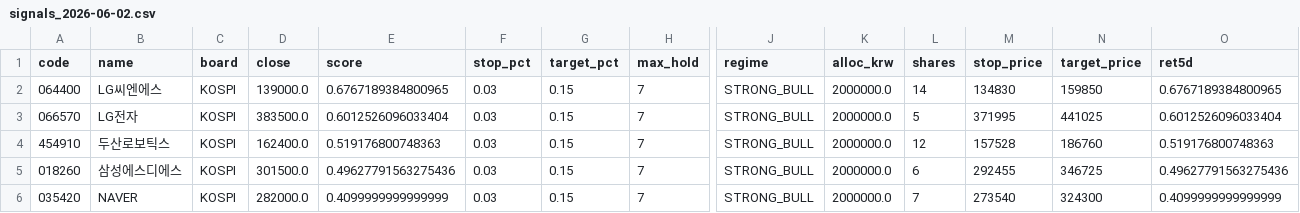
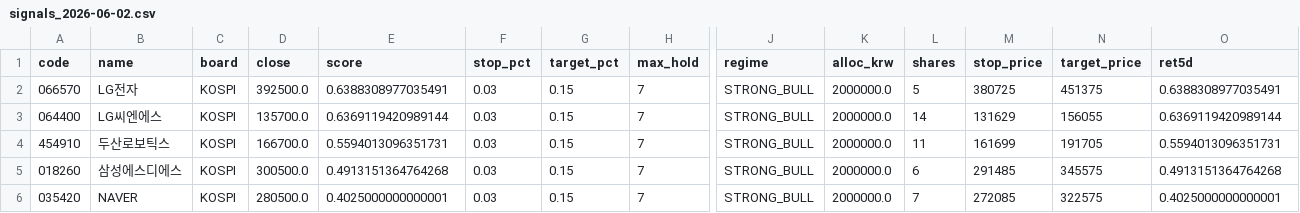
Before and after one commit to ehnahcle/EDITH, a CSV file: results/signals_2026-06-02.csv, drawn as a sheet; only a part is shown, gaps mark what is left out; removed rows and columns are numbered as before the commit, all else as after; rows hold the shown columns only; the diff names each change by its address in the sheet, - before the commit and + after, or states it on an @@ line.

```diff
--- a/results/signals_2026-06-02.csv
+++ b/results/signals_2026-06-02.csv
-row 2: 064400 | LG씨엔에스 | KOSPI | 139000.0 | 0.6767189384800965 | 0.03 | 0.15 | 7 | STRONG_BULL | 2000000.0 | 14 | 134830 | 159850 | 0.6767189384800965
-D2 (close): 383500.0
+D2 (close): 392500.0
-E2 (score): 0.6012526096033404
+E2 (score): 0.6388308977035491
-M2 (stop_price): 371995
+M2 (stop_price): 380725
-N2 (target_price): 441025
+N2 (target_price): 451375
-O2 (ret5d): 0.6012526096033404
+O2 (ret5d): 0.6388308977035491
+row 3: 064400 | LG씨엔에스 | KOSPI | 135700.0 | 0.6369119420989144 | 0.03 | 0.15 | 7 | STRONG_BULL | 2000000.0 | 14 | 131629 | 156055 | 0.6369119420989144
-D4 (close): 162400.0
+D4 (close): 166700.0
-E4 (score): 0.519176800748363
+E4 (score): 0.5594013096351731
-L4 (shares): 12
+L4 (shares): 11
-M4 (stop_price): 157528
+M4 (stop_price): 161699
-N4 (target_price): 186760
+N4 (target_price): 191705
-O4 (ret5d): 0.519176800748363
+O4 (ret5d): 0.5594013096351731
-D5 (close): 301500.0
+D5 (close): 300500.0
-E5 (score): 0.49627791563275436
+E5 (score): 0.4913151364764268
-M5 (stop_price): 292455
+M5 (stop_price): 291485
-N5 (target_price): 346725
+N5 (target_price): 345575
-O5 (ret5d): 0.49627791563275436
+O5 (ret5d): 0.4913151364764268
-D6 (close): 282000.0
+D6 (close): 280500.0
-E6 (score): 0.4099999999999999
+E6 (score): 0.4025000000000001
-M6 (stop_price): 273540
+M6 (stop_price): 272085
-N6 (target_price): 324300
+N6 (target_price): 322575
-O6 (ret5d): 0.4099999999999999
+O6 (ret5d): 0.4025000000000001
```
